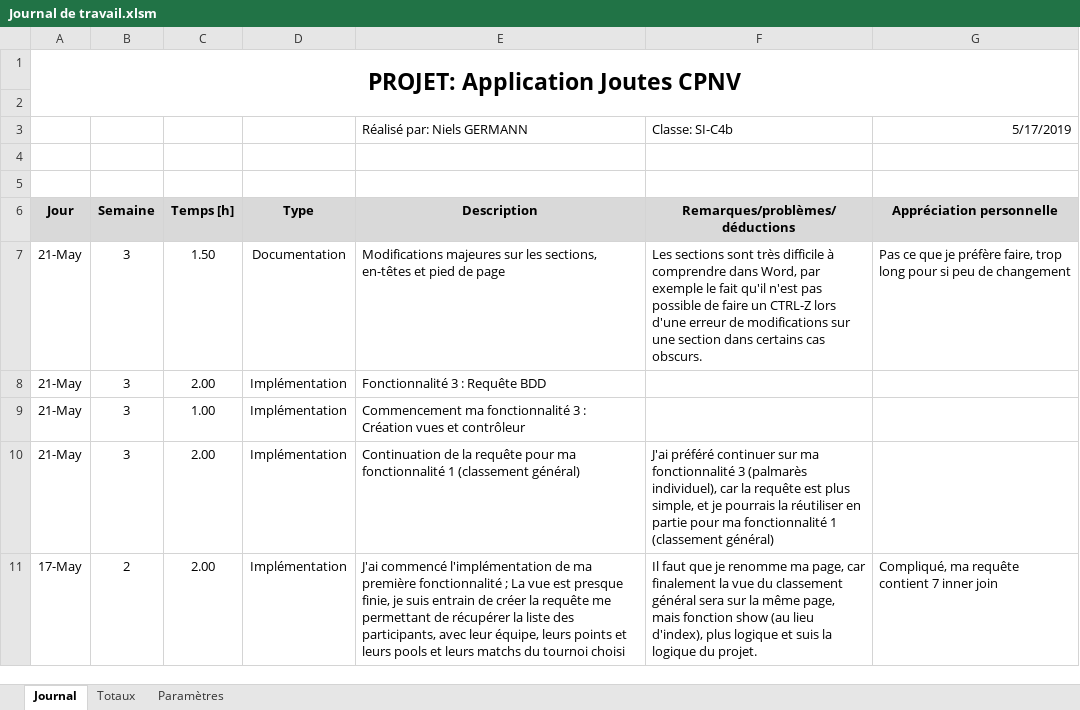
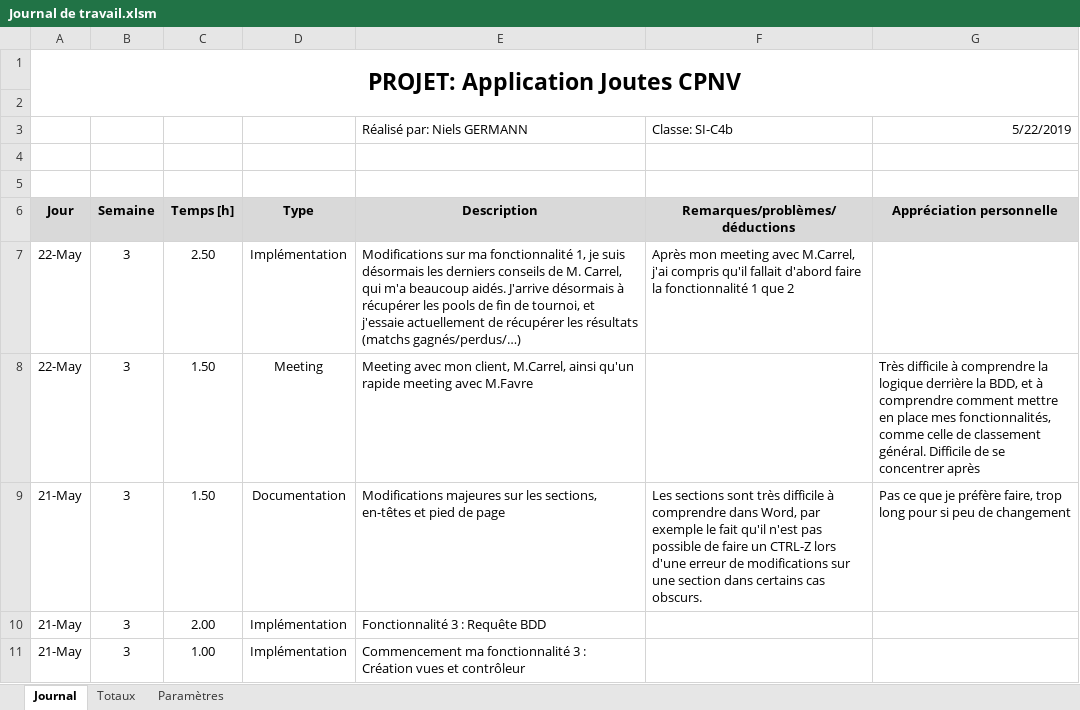
Before and after one commit to CPNV-ES/Joutes-2018, an Excel workbook: docs/2019 - TPI Niels/Journal de travail/Journal de travail.xlsm, sheet Journal, drawn as a sheet; only a part is shown; the shorter side is filled out with more unchanged rows; values as stored, in another font and other column widths than the file's, no borders; charts and pictures not drawn; the diff names each change by its address in the sheet, - before the commit and + after, or states it on an @@ line.

Commit message:
Modifications logiques fonctionnalité 1, en suivant les conseils de M. Carrel

```diff
--- a/docs/2019 - TPI Niels/Journal de travail/Journal de travail.xlsm (sheet Journal)
+++ b/docs/2019 - TPI Niels/Journal de travail/Journal de travail.xlsm (sheet Journal)
-G3 (Appréciation personnelle): 5/17/2019
+G3 (Appréciation personnelle): 5/22/2019
+row 7: 22-May | 3 | 2.50 | Implémentation | Modifications sur ma fonctionnalité 1, je suis désormais les derniers conseils de M. Carrel, qui m'a beaucoup aidés. J'arrive désormais à récupérer les pools de fin de tournoi, et j'essaie actuellement de récupérer les résultats (matchs gagnés/perdus/…) | Après mon meeting avec M.Carrel, j'ai compris qu'il fallait d'abord faire la fonctionnalité 1 que 2
+row 8: 22-May | 3 | 1.50 | Meeting | Meeting avec mon client, M.Carrel, ainsi qu'un rapide meeting avec M.Favre |  | Très difficile à comprendre la logique derrière la BDD, et à comprendre comment mettre en place mes fonctionnalités, comme celle de classement général. Difficile de se concentrer après
```
Also changed, not shown: sheet Totaux, 4 other files.
